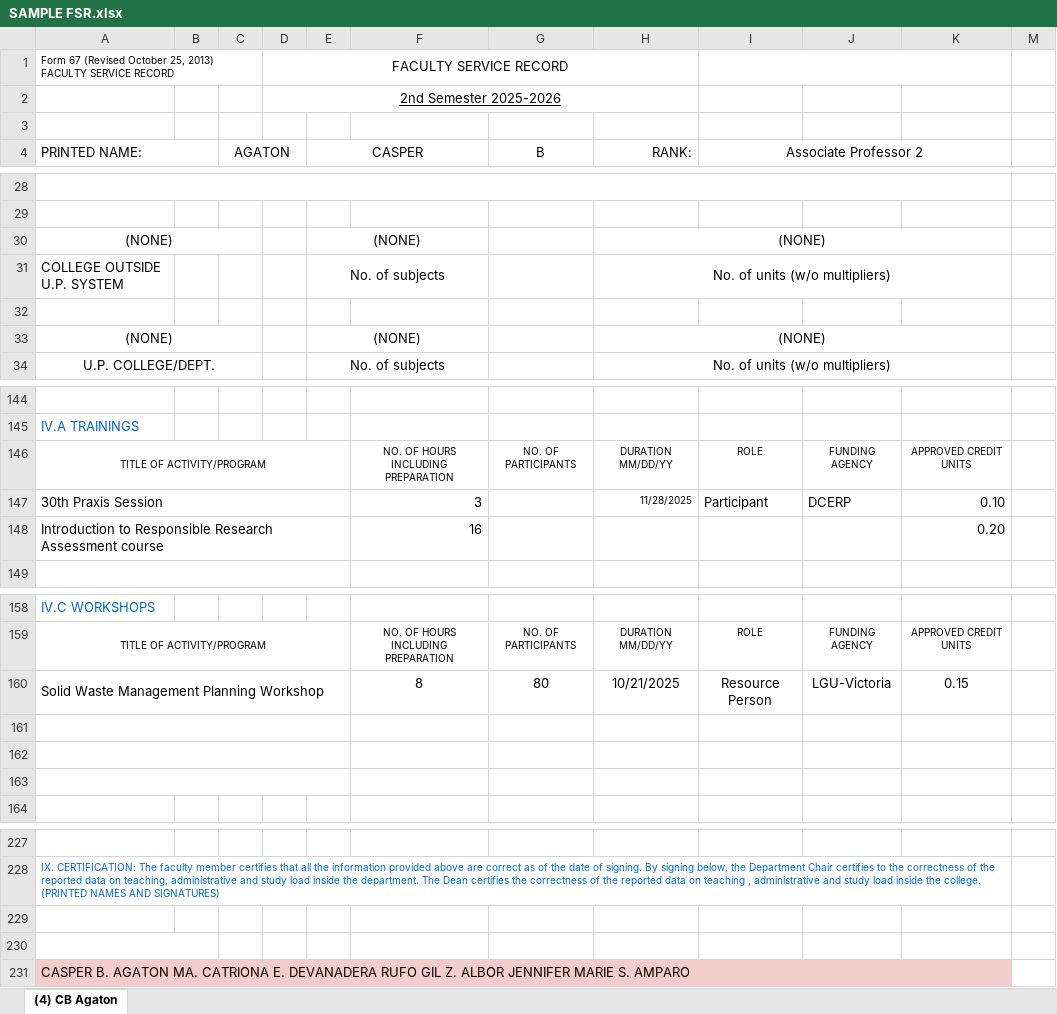
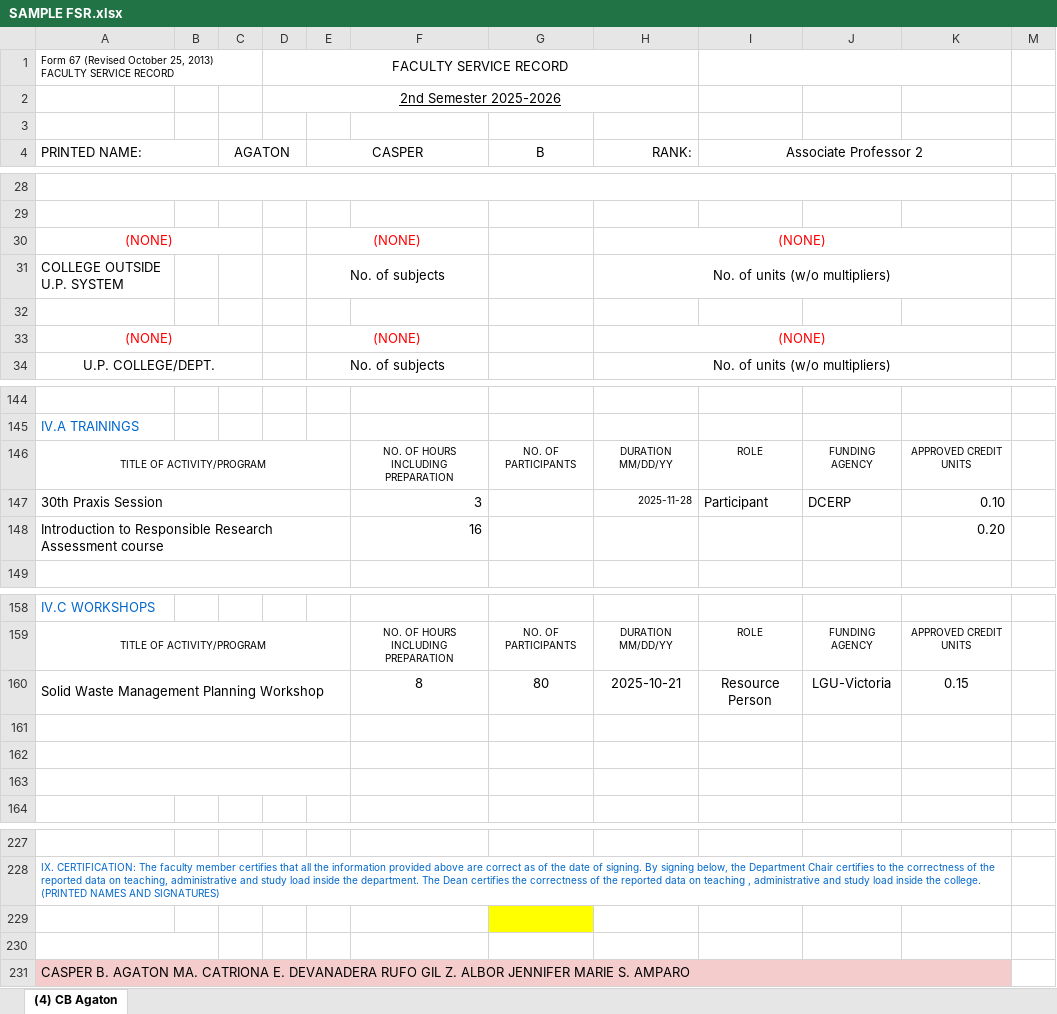
Before and after one commit to DarwinSemitara/CerpUp, an Excel workbook: static/reference/SAMPLE FSR.xlsx, sheet (4) CB Agaton, drawn as a sheet; only a part is shown, gaps mark what is left out; values as stored, in another font and other column widths than the file's, no borders; charts and pictures not drawn; the diff covers the shown part only; the diff names each change by its address in the sheet, - before the commit and + after, or states it on an @@ line.

```diff
--- a/static/reference/SAMPLE FSR.xlsx (sheet (4) CB Agaton)
+++ b/static/reference/SAMPLE FSR.xlsx (sheet (4) CB Agaton)
-A30 text colour: black
+A30 text colour: #FF0000
-E30 text colour: black
+E30 text colour: #FF0000
-H30 text colour: black
+H30 text colour: #FF0000
-A33 text colour: black
+A33 text colour: #FF0000
-E33 text colour: black
+E33 text colour: #FF0000
-H33 text colour: black
+H33 text colour: #FF0000
-H147 (RANK:): 11/28/2025
+H147 (RANK:): 2025-11-28
-H160 (RANK:): 10/21/2025
+H160 (RANK:): 2025-10-21
-G229 fill: none
+G229 fill: #FFFF00
```
Also changed, not shown: 13 edited cells elsewhere in this sheet, charts or pictures, 19 other files.
